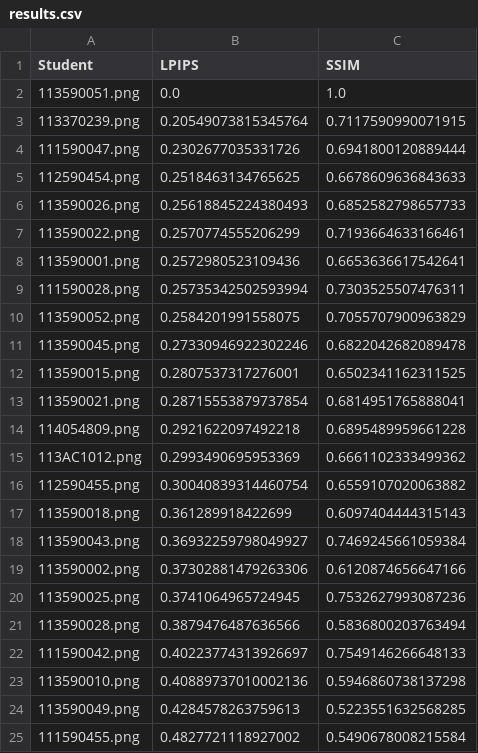
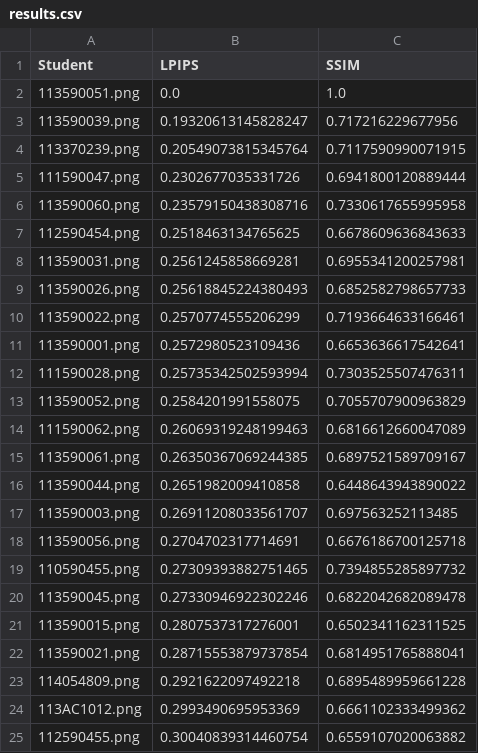
Before and after one commit to ZoeChengYu/ai2026s, a CSV file: hw04/results.csv, drawn as a sheet; only a part is shown; the shorter side is filled out with more unchanged rows; the diff covers the shown part only.

```diff
--- a/hw04/results.csv
+++ b/hw04/results.csv
@@ -2,5 +2,8 @@ Student,LPIPS,SSIM
 113590051.png,0.0,1.0
+113590039.png,0.19320613145828247,0.717216229677956
 113370239.png,0.20549073815345764,0.7117590990071915
 111590047.png,0.2302677035331726,0.6941800120889444
+113590060.png,0.23579150438308716,0.7330617655995958
 112590454.png,0.2518463134765625,0.6678609636843633
+113590031.png,0.2561245858669281,0.6955341200257981
 113590026.png,0.25618845224380493,0.6852582798657733
@@ -10,2 +13,8 @@ Student,LPIPS,SSIM
 113590052.png,0.2584201991558075,0.7055707900963829
+111590062.png,0.26069319248199463,0.6816612660047089
+113590061.png,0.26350367069244385,0.6897521589709167
+113590044.png,0.2651982009410858,0.6448643943890022
+113590003.png,0.26911208033561707,0.697563252113485
+113590056.png,0.2704702317714691,0.6676186700125718
+110590455.png,0.27309393882751465,0.7394855285897732
 113590045.png,0.27330946922302246,0.6822042682089478
```
Also changed, not shown: 12 added rows elsewhere in this file, 21 other files.
